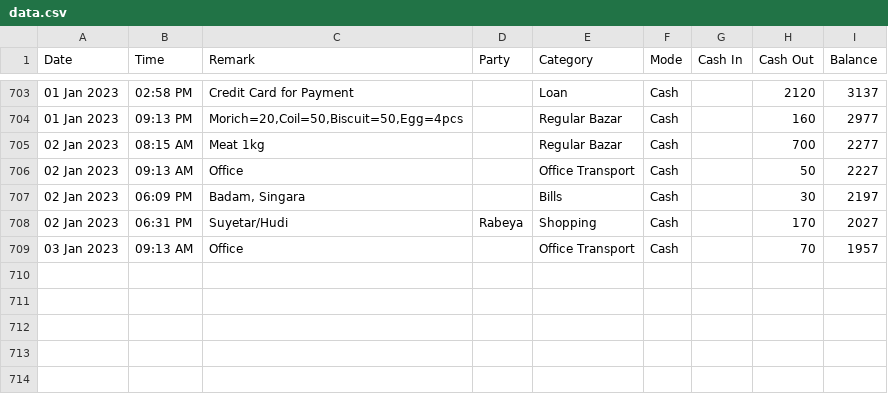
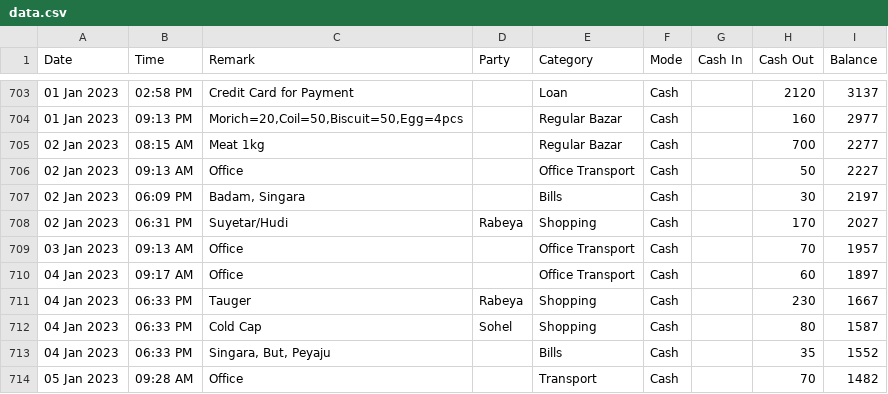
Before and after one commit to sohelranacse/analysis-data, a CSV file: budget/data.csv, drawn as a sheet; only a part is shown, gaps mark what is left out; the diff names each change by its address in the sheet, - before the commit and + after, or states it on an @@ line.

Commit message:
update data

```diff
--- a/budget/data.csv
+++ b/budget/data.csv
+row 710: 04 Jan 2023 | 09:17 AM | Office |  | Office Transport | Cash |  | 60 | 1897
+row 711: 04 Jan 2023 | 06:33 PM | Tauger | Rabeya | Shopping | Cash |  | 230 | 1667
+row 712: 04 Jan 2023 | 06:33 PM | Cold Cap | Sohel | Shopping | Cash |  | 80 | 1587
+row 713: 04 Jan 2023 | 06:33 PM | Singara, But, Peyaju |  | Bills | Cash |  | 35 | 1552
+row 714: 05 Jan 2023 | 09:28 AM | Office |  | Transport | Cash |  | 70 | 1482
```
